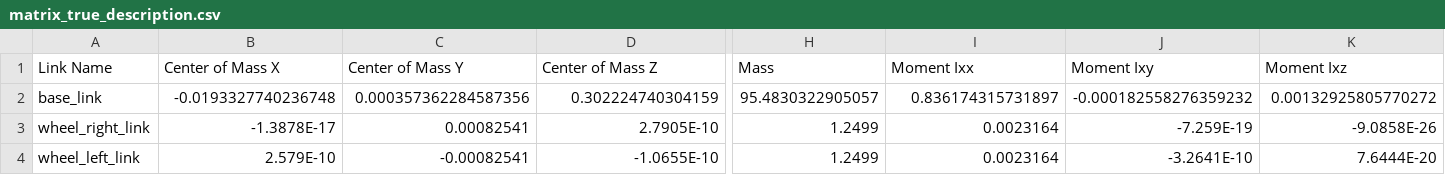
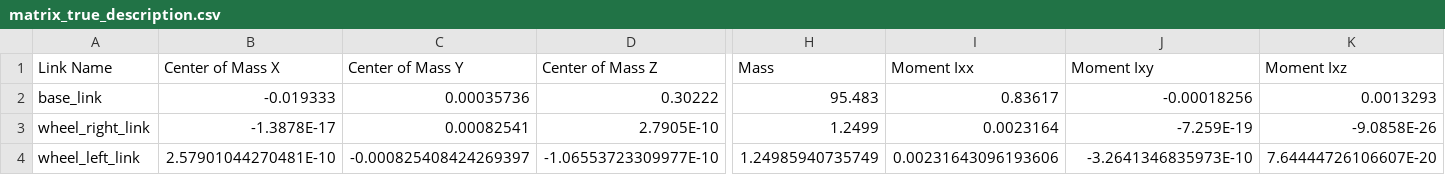
Before and after one commit to aeksiri/matrix_true_description, a CSV file: urdf/matrix_true_description.csv, drawn as a sheet; only a part is shown, gaps mark what is left out; the diff covers the shown part only; the diff names each change by its address in the sheet, - before the commit and + after, or states it on an @@ line.

```diff
--- a/urdf/matrix_true_description.csv
+++ b/urdf/matrix_true_description.csv
-B2 (Center of Mass X): -0.0193327740236748
+B2 (Center of Mass X): -0.019333
-C2 (Center of Mass Y): 0.000357362284587356
+C2 (Center of Mass Y): 0.00035736
-D2 (Center of Mass Z): 0.302224740304159
+D2 (Center of Mass Z): 0.30222
-H2 (Mass): 95.4830322905057
+H2 (Mass): 95.483
-I2 (Moment Ixx): 0.836174315731897
+I2 (Moment Ixx): 0.83617
-J2 (Moment Ixy): -0.000182558276359232
+J2 (Moment Ixy): -0.00018256
-K2 (Moment Ixz): 0.00132925805770272
+K2 (Moment Ixz): 0.0013293
-B4 (Center of Mass X): 2.579E-10
+B4 (Center of Mass X): 2.57901044270481E-10
-C4 (Center of Mass Y): -0.00082541
+C4 (Center of Mass Y): -0.000825408424269397
-D4 (Center of Mass Z): -1.0655E-10
+D4 (Center of Mass Z): -1.06553723309977E-10
-H4 (Mass): 1.2499
+H4 (Mass): 1.24985940735749
-I4 (Moment Ixx): 0.0023164
+I4 (Moment Ixx): 0.00231643096193606
-J4 (Moment Ixy): -3.2641E-10
+J4 (Moment Ixy): -3.2641346835973E-10
-K4 (Moment Ixz): 7.6444E-20
+K4 (Moment Ixz): 7.64444726106607E-20
```
Also changed, not shown: 154 edited cells elsewhere in this file, 11 other files.
